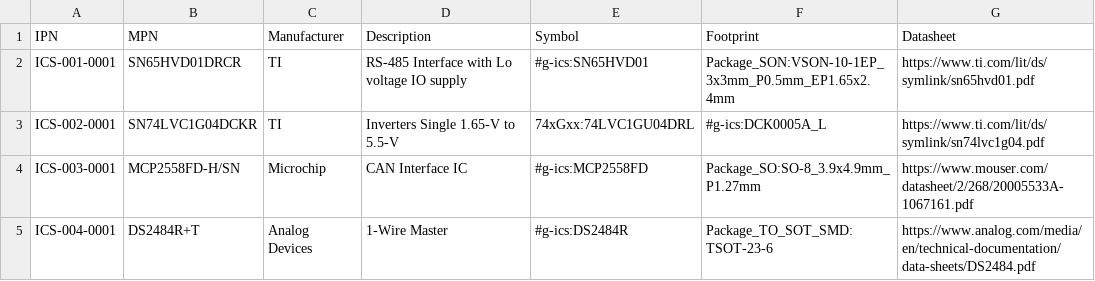
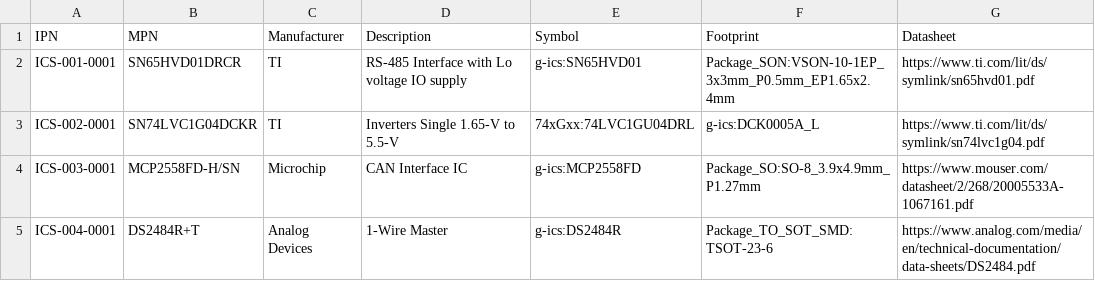
Before and after one commit to git-plm/parts, a CSV file: ics.csv, drawn as a sheet.

```diff
--- a/ics.csv
+++ b/ics.csv
@@ -1,5 +1,5 @@
 IPN,MPN,Manufacturer,Description,Symbol,Footprint,Datasheet
-ICS-001-0001,SN65HVD01DRCR,TI,RS-485 Interface with Lo voltage IO supply,#g-ics:SN65HVD01,Package_SON:VSON-10-1EP_3x3mm_P0.5mm_EP1.65x2.4mm,https://www.ti.com/lit/ds/symlink/sn65hvd01.pdf
-ICS-002-0001,SN74LVC1G04DCKR,TI,Inverters Single 1.65-V to 5.5-V,74xGxx:74LVC1GU04DRL,#g-ics:DCK0005A_L,https://www.ti.com/lit/ds/symlink/sn74lvc1g04.pdf
-ICS-003-0001,MCP2558FD-H/SN,Microchip,CAN Interface IC,#g-ics:MCP2558FD,Package_SO:SO-8_3.9x4.9mm_P1.27mm,https://www.mouser.com/datasheet/2/268/20005533A-1067161.pdf
-ICS-004-0001,DS2484R+T,Analog Devices,1-Wire Master,#g-ics:DS2484R,Package_TO_SOT_SMD:TSOT-23-6,https://www.analog.com/media/en/technical-documentation/data-sheets/DS2484.pdf
+ICS-001-0001,SN65HVD01DRCR,TI,RS-485 Interface with Lo voltage IO supply,g-ics:SN65HVD01,Package_SON:VSON-10-1EP_3x3mm_P0.5mm_EP1.65x2.4mm,https://www.ti.com/lit/ds/symlink/sn65hvd01.pdf
+ICS-002-0001,SN74LVC1G04DCKR,TI,Inverters Single 1.65-V to 5.5-V,74xGxx:74LVC1GU04DRL,g-ics:DCK0005A_L,https://www.ti.com/lit/ds/symlink/sn74lvc1g04.pdf
+ICS-003-0001,MCP2558FD-H/SN,Microchip,CAN Interface IC,g-ics:MCP2558FD,Package_SO:SO-8_3.9x4.9mm_P1.27mm,https://www.mouser.com/datasheet/2/268/20005533A-1067161.pdf
+ICS-004-0001,DS2484R+T,Analog Devices,1-Wire Master,g-ics:DS2484R,Package_TO_SOT_SMD:TSOT-23-6,https://www.analog.com/media/en/technical-documentation/data-sheets/DS2484.pdf
```
Also changed, not shown: ana.csv, con.csv, 8 other files.
